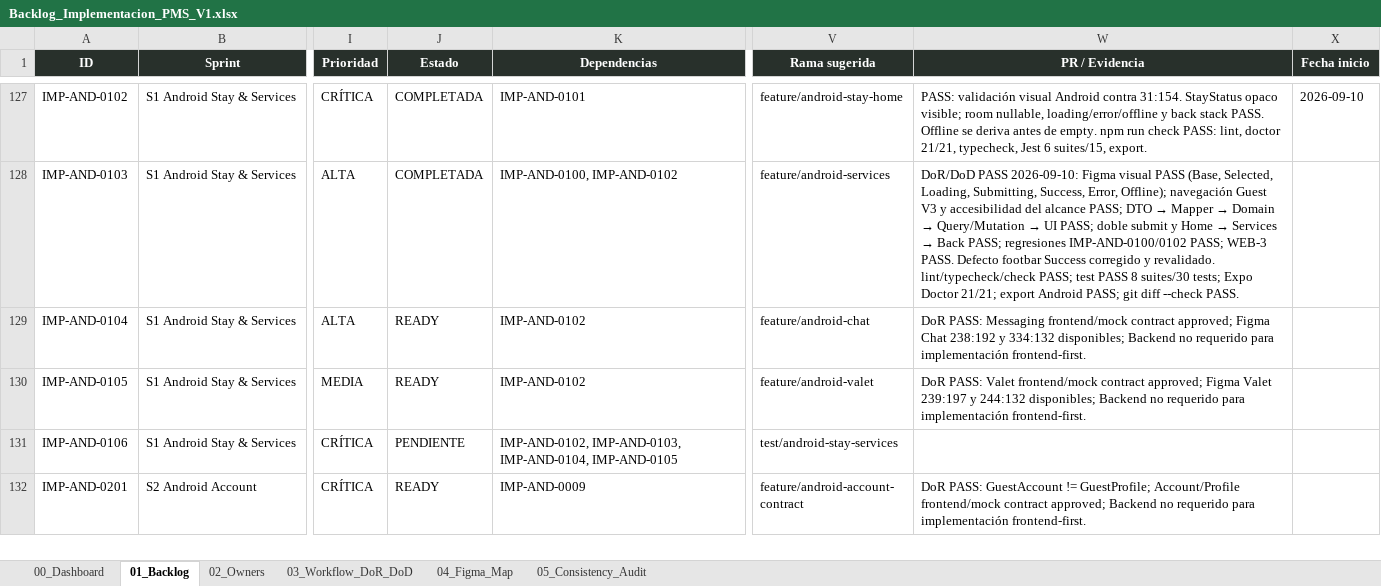
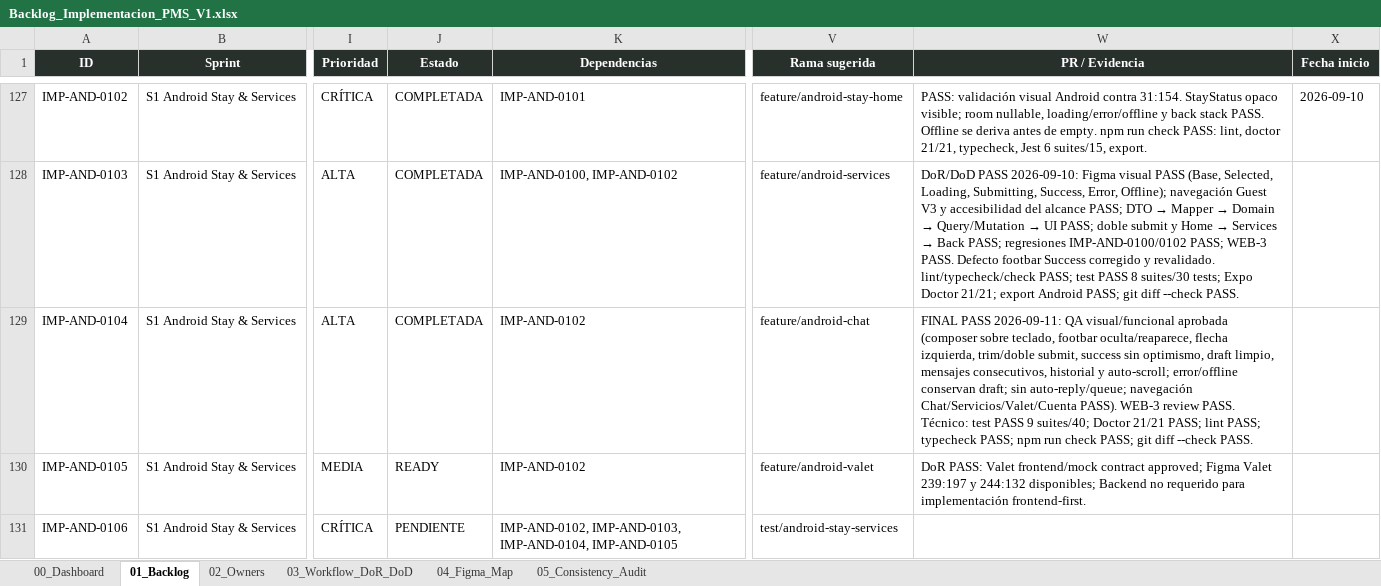
Before and after one commit to Al0219/pms-hotel-boutique, an Excel workbook: docs/Backlog_Implementacion_PMS_V1.xlsx, sheet 01_Backlog, drawn as a sheet; only a part is shown, gaps mark what is left out; the shorter side is filled out with more unchanged rows; values as stored, in another font and other column widths than the file's, no borders; conditional formats and table styles not drawn; the diff names each change by its address in the sheet, - before the commit and + after, or states it on an @@ line.

Commit message:
feat(android): implement guest chat flow

```diff
--- a/docs/Backlog_Implementacion_PMS_V1.xlsx (sheet 01_Backlog)
+++ b/docs/Backlog_Implementacion_PMS_V1.xlsx (sheet 01_Backlog)
-J129 (Estado): READY
+J129 (Estado): COMPLETADA
-W129 (PR / Evidencia): DoR PASS: Messaging frontend/mock contract approved; Figma Chat 238:192 y 334:132 disponibles; Backend no requerido para implementación frontend-first.
+W129 (PR / Evidencia): FINAL PASS 2026-09-11: QA visual/funcional aprobada (composer sobre teclado, footbar oculta/reaparece, flecha izquierda, trim/doble submit, success sin optimismo, draft limpio, mensajes consecutivos, historial y auto-scroll; error/offline conservan draft; sin auto-reply/queue; navegación Chat/Servicios/Valet/Cuenta PASS). WEB-3 review PASS. Técnico: test PASS 9 suites/40; Doctor 21/21 PASS; lint PASS; typecheck PASS; npm run check PASS; git diff --check PASS.
```
Also changed, not shown: sheet 00_Dashboard, charts or pictures, 17 other files.
